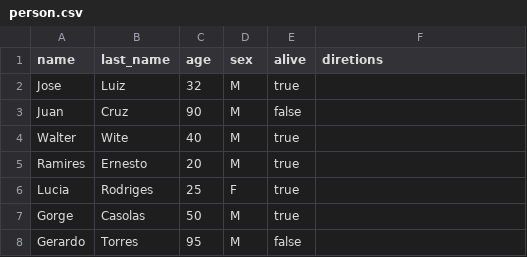
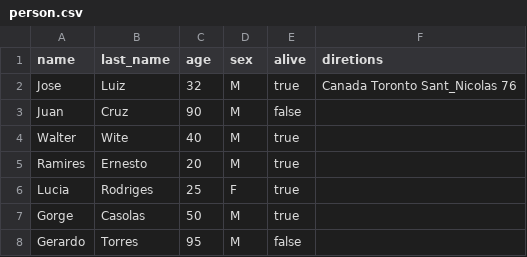
Before and after one commit to kevin-pb/data-structure-personal-information, a CSV file: person.csv, drawn as a sheet.

Commit message:
csv

```diff
--- a/person.csv
+++ b/person.csv
@@ -1,3 +1,3 @@
  name, last_name, age, sex, alive, diretions
- Jose, Luiz, 32, M, true,
+ Jose, Luiz, 32, M, true, Canada Toronto Sant_Nicolas 76
  Juan, Cruz, 90, M, false
```
